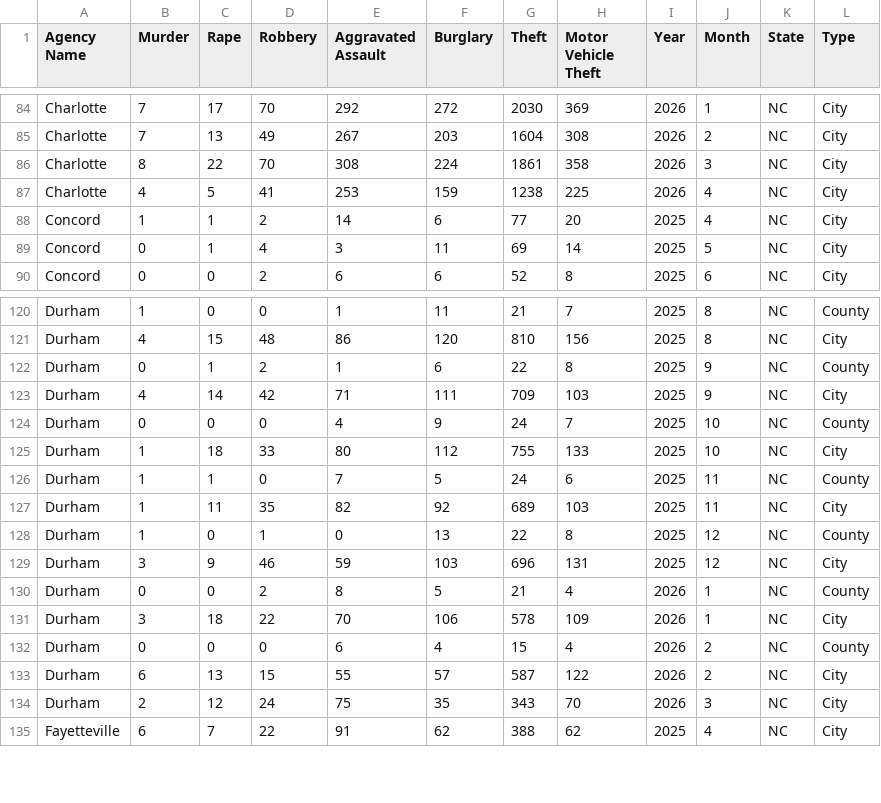
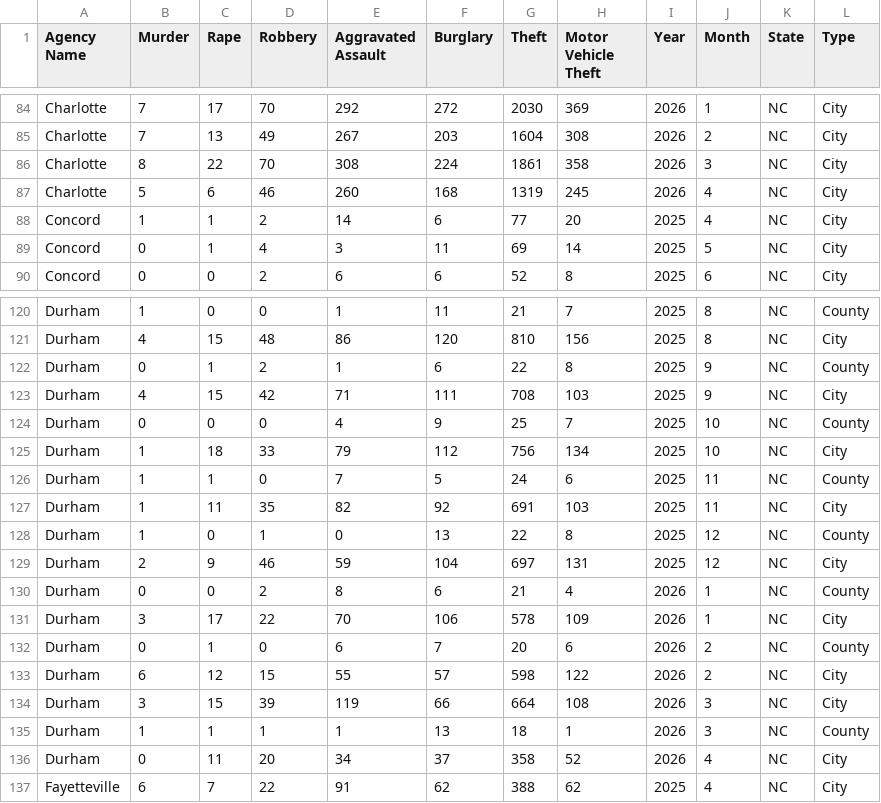
Before and after one commit to AH-Datalytics/nc-crime-output, a CSV file: NC_Crime_Data.csv, drawn as a sheet; only a part is shown, gaps mark what is left out; the diff covers the shown part only.

```diff
--- a/NC_Crime_Data.csv
+++ b/NC_Crime_Data.csv
@@ -86,3 +86,3 @@ Charlotte,7,13,49,267,203,1604,308,2026,2,NC,City
 Charlotte,8,22,70,308,224,1861,358,2026,3,NC,City
-Charlotte,4,5,41,253,159,1238,225,2026,4,NC,City
+Charlotte,5,6,46,260,168,1319,245,2026,4,NC,City
 Concord,1,1,2,14,6,77,20,2025,4,NC,City
@@ -122,14 +122,16 @@ Durham,4,15,48,86,120,810,156,2025,8,NC,City
 Durham,0,1,2,1,6,22,8,2025,9,NC,County
-Durham,4,14,42,71,111,709,103,2025,9,NC,City
-Durham,0,0,0,4,9,24,7,2025,10,NC,County
-Durham,1,18,33,80,112,755,133,2025,10,NC,City
+Durham,4,15,42,71,111,708,103,2025,9,NC,City
+Durham,0,0,0,4,9,25,7,2025,10,NC,County
+Durham,1,18,33,79,112,756,134,2025,10,NC,City
 Durham,1,1,0,7,5,24,6,2025,11,NC,County
-Durham,1,11,35,82,92,689,103,2025,11,NC,City
+Durham,1,11,35,82,92,691,103,2025,11,NC,City
 Durham,1,0,1,0,13,22,8,2025,12,NC,County
-Durham,3,9,46,59,103,696,131,2025,12,NC,City
-Durham,0,0,2,8,5,21,4,2026,1,NC,County
-Durham,3,18,22,70,106,578,109,2026,1,NC,City
-Durham,0,0,0,6,4,15,4,2026,2,NC,County
-Durham,6,13,15,55,57,587,122,2026,2,NC,City
-Durham,2,12,24,75,35,343,70,2026,3,NC,City
+Durham,2,9,46,59,104,697,131,2025,12,NC,City
+Durham,0,0,2,8,6,21,4,2026,1,NC,County
+Durham,3,17,22,70,106,578,109,2026,1,NC,City
+Durham,0,1,0,6,7,20,6,2026,2,NC,County
+Durham,6,12,15,55,57,598,122,2026,2,NC,City
+Durham,3,15,39,119,66,664,108,2026,3,NC,City
+Durham,1,1,1,1,13,18,1,2026,3,NC,County
+Durham,0,11,20,34,37,358,52,2026,4,NC,City
 Fayetteville,6,7,22,91,62,388,62,2025,4,NC,City
```
Also changed, not shown: 2 edited cells elsewhere in this file.
